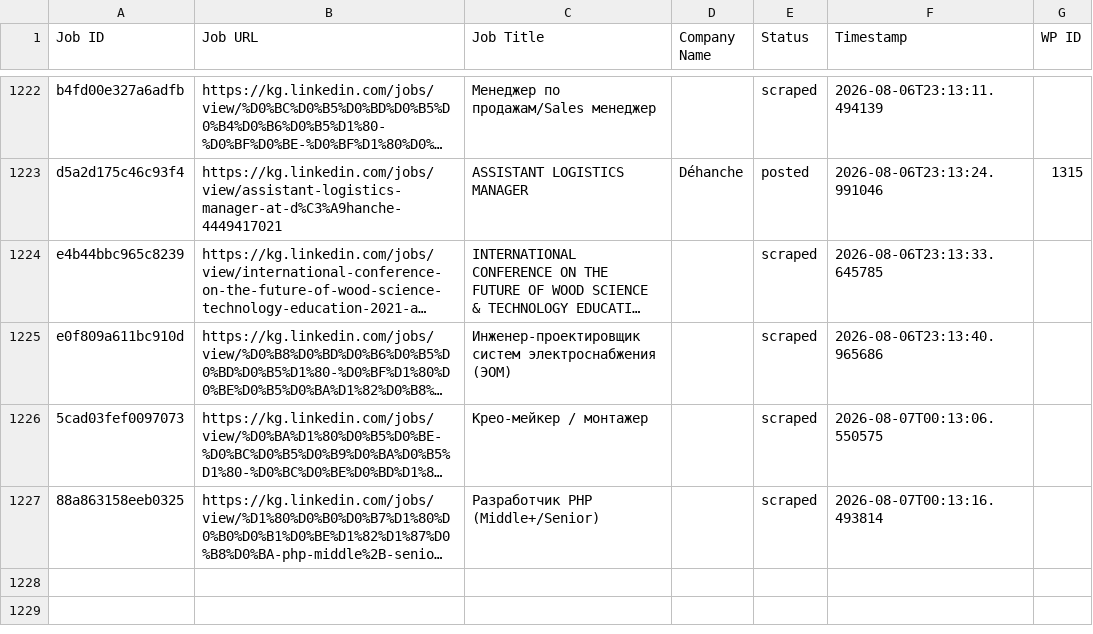
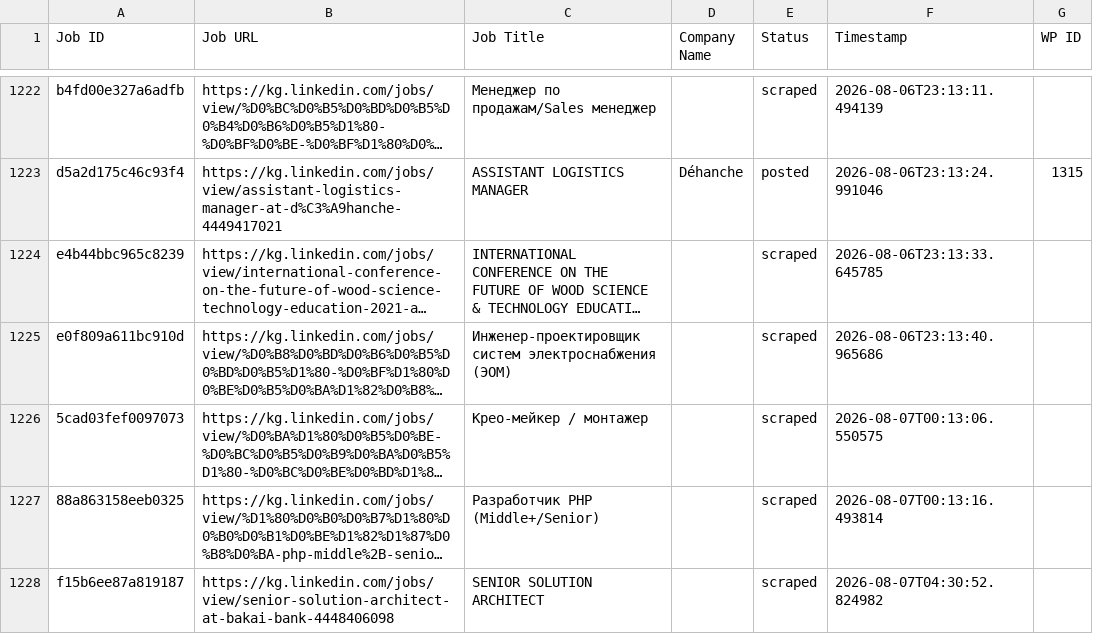
Before and after one commit to innovationinc2000/kg, a CSV file: processed_jobs.csv, drawn as a sheet; only a part is shown, gaps mark what is left out; long unchanged cells end in …; the diff names each change by its address in the sheet, - before the commit and + after, or states it on an @@ line.

```diff
--- a/processed_jobs.csv
+++ b/processed_jobs.csv
+row 1228: f15b6ee87a819187 | https://kg.linkedin.com/jobs/view/senior-solution-architect-at-bakai-bank-4448406098 | SENIOR SOLUTION ARCHITECT |  | scraped | 2026-08-07T04:30:52.824982
```
